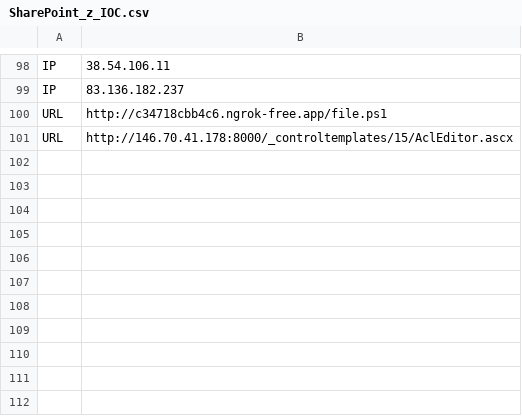
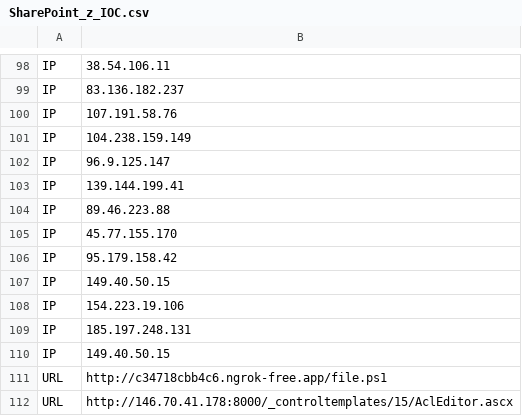
Before and after one commit to str4int/KQL-Repository, a CSV file: TI/SharePoint_z_IOC.csv, drawn as a sheet; only a part is shown, gaps mark what is left out; the diff names each change by its address in the sheet, - before the commit and + after, or states it on an @@ line.

Commit message:
Update SharePoint_z_IOC.csv

```diff
--- a/TI/SharePoint_z_IOC.csv
+++ b/TI/SharePoint_z_IOC.csv
+row 100: IP | 107.191.58.76
+row 101: IP | 104.238.159.149
+row 102: IP | 96.9.125.147
+row 103: IP | 139.144.199.41
+row 104: IP | 89.46.223.88
+row 105: IP | 45.77.155.170
+row 106: IP | 95.179.158.42
+row 107: IP | 149.40.50.15
+row 108: IP | 154.223.19.106
+row 109: IP | 185.197.248.131
+row 110: IP | 149.40.50.15
```
